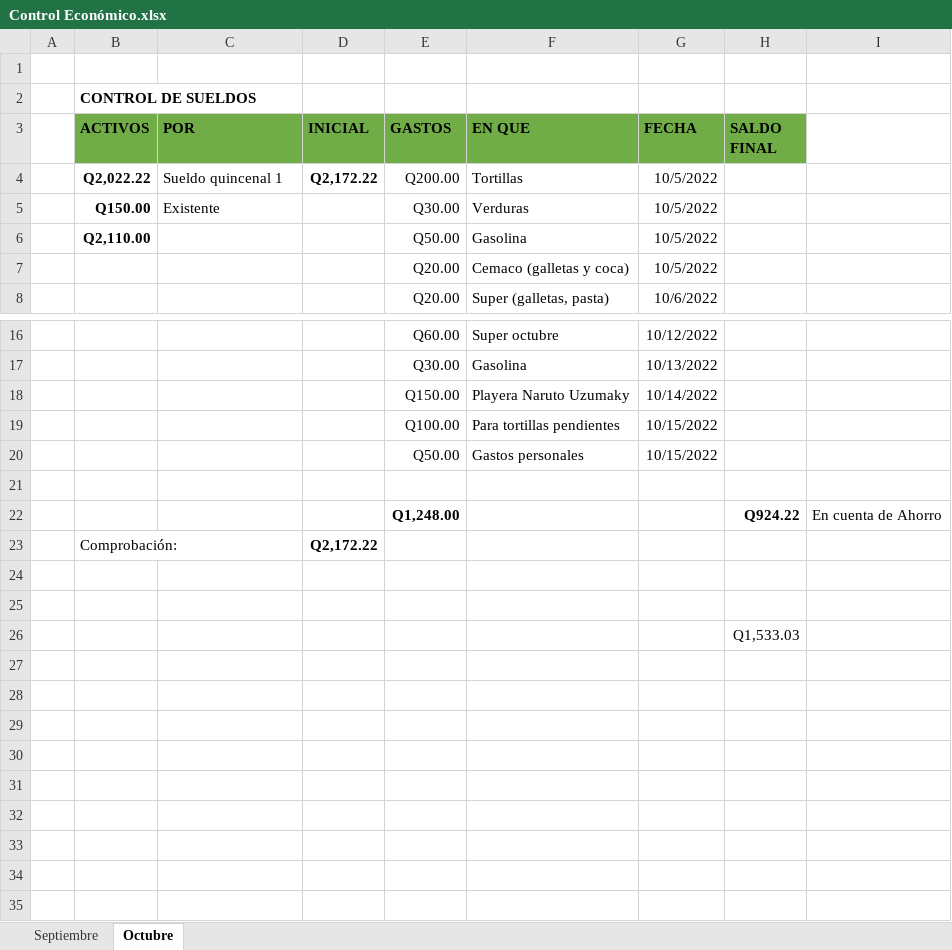
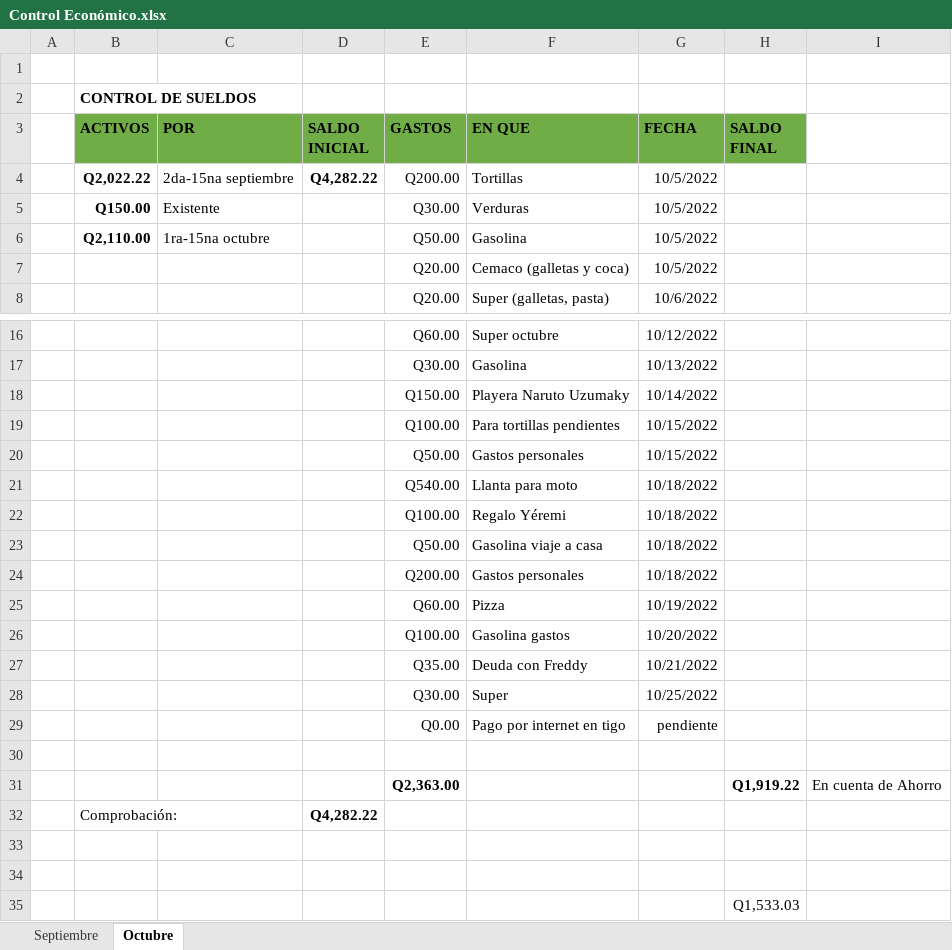
Before and after one commit to gluis10/ejercicios-python, an Excel workbook: Control Económico.xlsx, sheet Octubre, drawn as a sheet; only a part is shown, gaps mark what is left out; values as stored, in another font and other column widths than the file's, no borders; addresses are those after the commit; the diff names each change by its address in the sheet, - before the commit and + after, or states it on an @@ line.

Commit message:
change gestion económico

```diff
--- a/Control Económico.xlsx (sheet Octubre)
+++ b/Control Económico.xlsx (sheet Octubre)
-D3: INICIAL
+D3: SALDO INICIAL
-C4 (POR): Sueldo quincenal 1
+C4 (POR): 2da-15na septiembre
-D4 (SALDO INICIAL): Q2,172.22
+D4 (SALDO INICIAL): Q4,282.22
-C6 (POR): (empty)
+C6 (POR): 1ra-15na octubre
+row 21:  |  |  |  | Q540.00 | Llanta para moto | 10/18/2022
+row 22:  |  |  |  | Q100.00 | Regalo Yéremi | 10/18/2022
+row 23:  |  |  |  | Q50.00 | Gasolina viaje a casa | 10/18/2022
+row 24:  |  |  |  | Q200.00 | Gastos personales | 10/18/2022
+row 25:  |  |  |  | Q60.00 | Pizza | 10/19/2022
+row 26:  |  |  |  | Q100.00 | Gasolina gastos | 10/20/2022
+row 27:  |  |  |  | Q35.00 | Deuda con Freddy | 10/21/2022
+row 28:  |  |  |  | Q30.00 | Super | 10/25/2022
+row 29:  |  |  |  | Q0.00 | Pago por internet en tigo | pendiente
-E31 (GASTOS): Q1,248.00
+E31 (GASTOS): Q2,363.00
-H31 (SALDO FINAL): Q924.22
+H31 (SALDO FINAL): Q1,919.22
-D32 (SALDO INICIAL): Q2,172.22
+D32 (SALDO INICIAL): Q4,282.22
```
